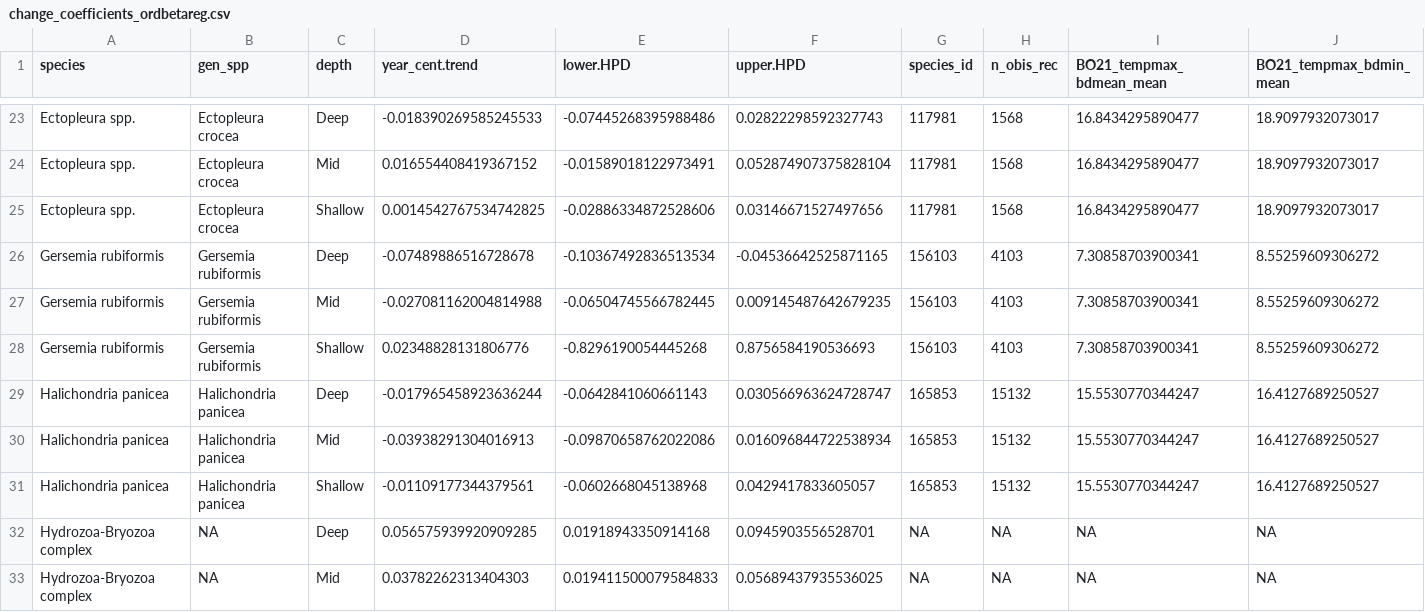
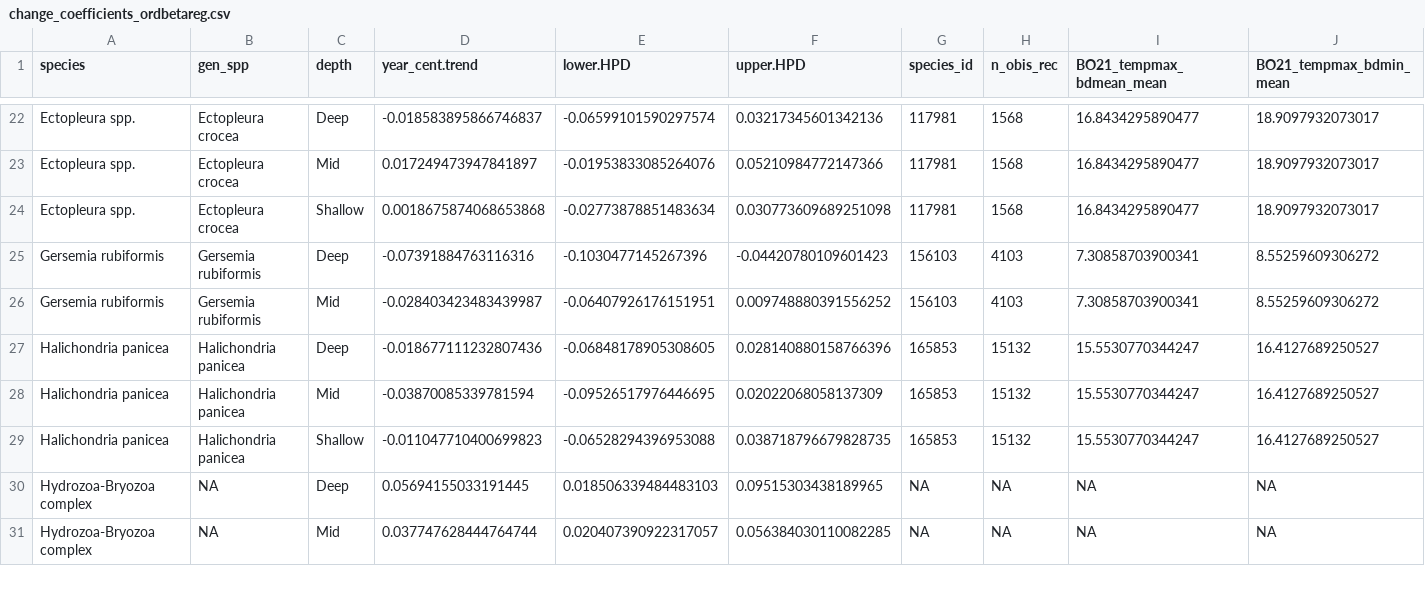
Before and after one commit to BAMcCollum/rock_wall_shallow_deep, a CSV file: data/change_coefficients_ordbetareg.csv, drawn as a sheet; only a part is shown, gaps mark what is left out; removed rows and columns are numbered as before the commit, all else as after; rows hold the shown columns only; the diff covers the shown part only; the diff names each change by its address in the sheet, - before the commit and + after, or states it on an @@ line.

```diff
--- a/data/change_coefficients_ordbetareg.csv
+++ b/data/change_coefficients_ordbetareg.csv
-D22 (year_cent.trend): -0.018390269585245533
+D22 (year_cent.trend): -0.018583895866746837
-E22 (lower.HPD): -0.07445268395988486
+E22 (lower.HPD): -0.06599101590297574
-F22 (upper.HPD): 0.02822298592327743
+F22 (upper.HPD): 0.03217345601342136
-D23 (year_cent.trend): 0.016554408419367152
+D23 (year_cent.trend): 0.017249473947841897
-E23 (lower.HPD): -0.01589018122973491
+E23 (lower.HPD): -0.01953833085264076
-F23 (upper.HPD): 0.052874907375828104
+F23 (upper.HPD): 0.05210984772147366
-D24 (year_cent.trend): 0.0014542767534742825
+D24 (year_cent.trend): 0.0018675874068653868
-E24 (lower.HPD): -0.02886334872528606
+E24 (lower.HPD): -0.02773878851483634
-F24 (upper.HPD): 0.03146671527497656
+F24 (upper.HPD): 0.030773609689251098
-D25 (year_cent.trend): -0.07489886516728678
+D25 (year_cent.trend): -0.07391884763116316
-E25 (lower.HPD): -0.10367492836513534
+E25 (lower.HPD): -0.1030477145267396
-F25 (upper.HPD): -0.04536642525871165
+F25 (upper.HPD): -0.04420780109601423
-D26 (year_cent.trend): -0.027081162004814988
+D26 (year_cent.trend): -0.028403423483439987
-E26 (lower.HPD): -0.06504745566782445
+E26 (lower.HPD): -0.06407926176151951
-F26 (upper.HPD): 0.009145487642679235
+F26 (upper.HPD): 0.009748880391556252
-row 28: Gersemia rubiformis | Gersemia rubiformis | Shallow | 0.02348828131806776 | -0.8296190054445268 | 0.8756584190536693 | 156103 | 4103 | 7.30858703900341 | 8.55259609306272
-D27 (year_cent.trend): -0.017965458923636244
+D27 (year_cent.trend): -0.018677111232807436
-E27 (lower.HPD): -0.0642841060661143
+E27 (lower.HPD): -0.06848178905308605
-F27 (upper.HPD): 0.030566963624728747
+F27 (upper.HPD): 0.028140880158766396
-D28 (year_cent.trend): -0.03938291304016913
+D28 (year_cent.trend): -0.03870085339781594
-E28 (lower.HPD): -0.09870658762022086
+E28 (lower.HPD): -0.09526517976446695
-F28 (upper.HPD): 0.016096844722538934
+F28 (upper.HPD): 0.02022068058137309
-D29 (year_cent.trend): -0.01109177344379561
+D29 (year_cent.trend): -0.011047710400699823
-E29 (lower.HPD): -0.0602668045138968
+E29 (lower.HPD): -0.06528294396953088
-F29 (upper.HPD): 0.0429417833605057
+F29 (upper.HPD): 0.038718796679828735
-D30 (year_cent.trend): 0.056575939920909285
+D30 (year_cent.trend): 0.05694155033191445
-E30 (lower.HPD): 0.01918943350914168
+E30 (lower.HPD): 0.018506339484483103
-F30 (upper.HPD): 0.0945903556528701
+F30 (upper.HPD): 0.09515303438189965
-D31 (year_cent.trend): 0.03782262313404303
+D31 (year_cent.trend): 0.037747628444764744
-E31 (lower.HPD): 0.019411500079584833
+E31 (lower.HPD): 0.020407390922317057
-F31 (upper.HPD): 0.05689437935536025
+F31 (upper.HPD): 0.056384030110082285
```
Also changed, not shown: 1 removed row and 108 edited cells elsewhere in this file.
